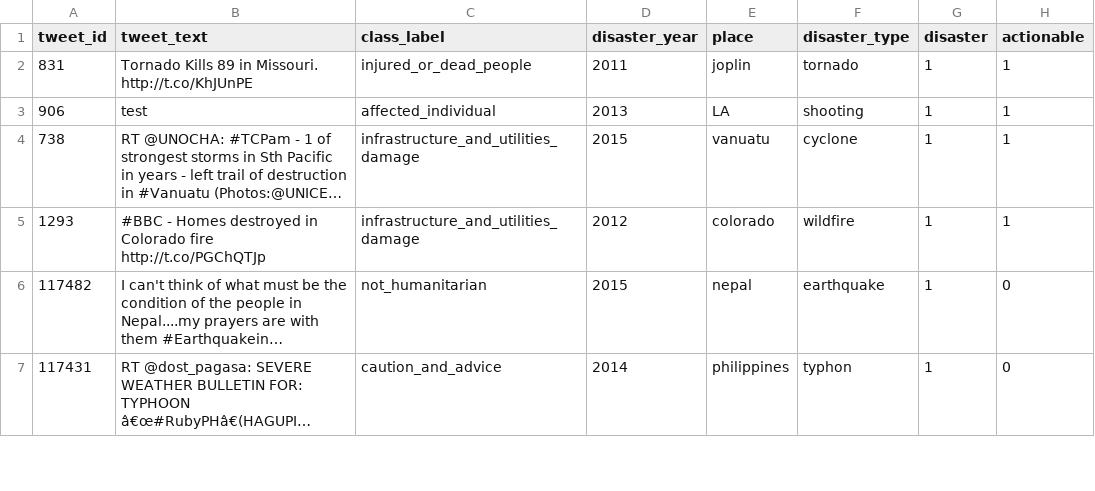
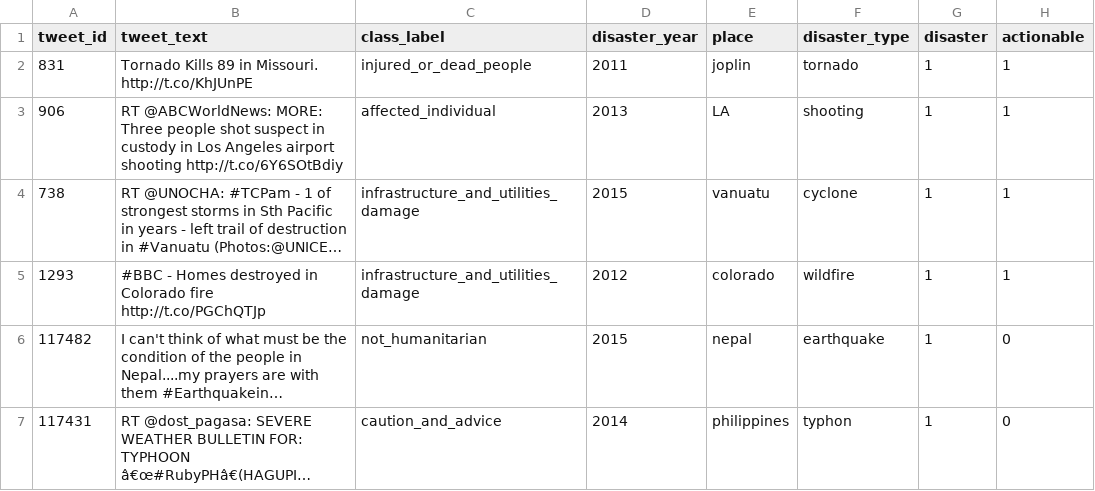
Before and after one commit to Madeschaud/911-tweet, a CSV file: tweet_911/app/data_streamlit/presentation.csv, drawn as a sheet; only a part is shown; long unchanged cells end in …; the diff names each change by its address in the sheet, - before the commit and + after, or states it on an @@ line.

Commit message:
app modif

```diff
--- a/tweet_911/app/data_streamlit/presentation.csv
+++ b/tweet_911/app/data_streamlit/presentation.csv
-B3 (tweet_text): test
+B3 (tweet_text): RT @ABCWorldNews: MORE: Three people shot suspect in custody in Los Angeles airport shooting http://t.co/6Y6SOtBdiy
```
